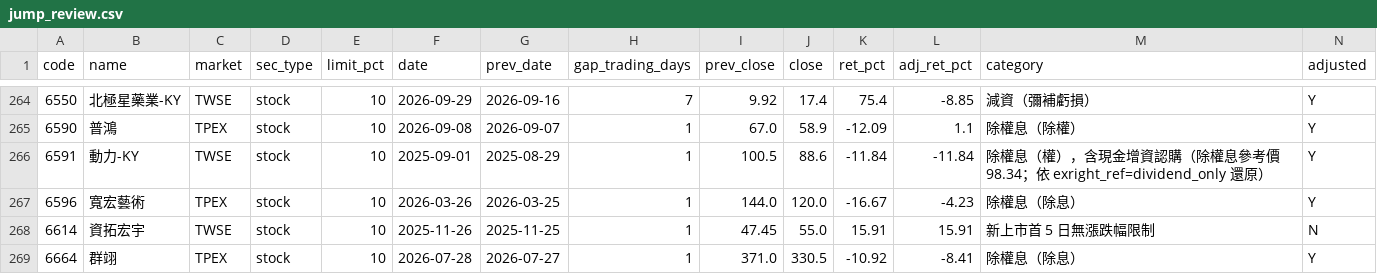
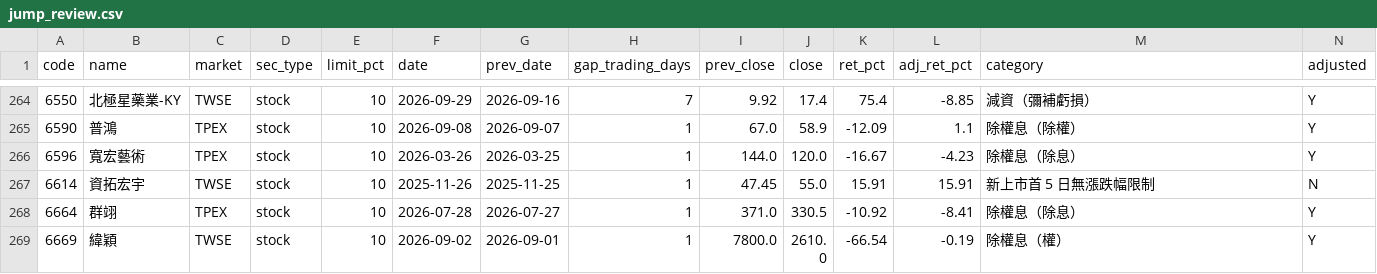
Before and after one commit to u6x06a/-tw-watchlist-data, a CSV file: data/jump_review.csv, drawn as a sheet; only a part is shown, gaps mark what is left out; the shorter side is filled out with more unchanged rows; rows hold the shown columns only; the diff names each change by its address in the sheet, - before the commit and + after, or states it on an @@ line.

```diff
--- a/data/jump_review.csv
+++ b/data/jump_review.csv
-row 266: 6591 | 動力-KY | TWSE | stock | 10 | 2025-09-01 | 2025-08-29 | 1 | 100.5 | 88.6 | -11.84 | -11.84 | 除權息（權），含現金增資認購（除權息參考價 98.34；依 exright_ref=dividend_only 還原） | Y
```
Also changed, not shown: data/adj_factors.csv, data/history/institutional/2026-11.csv, 17 other files.
